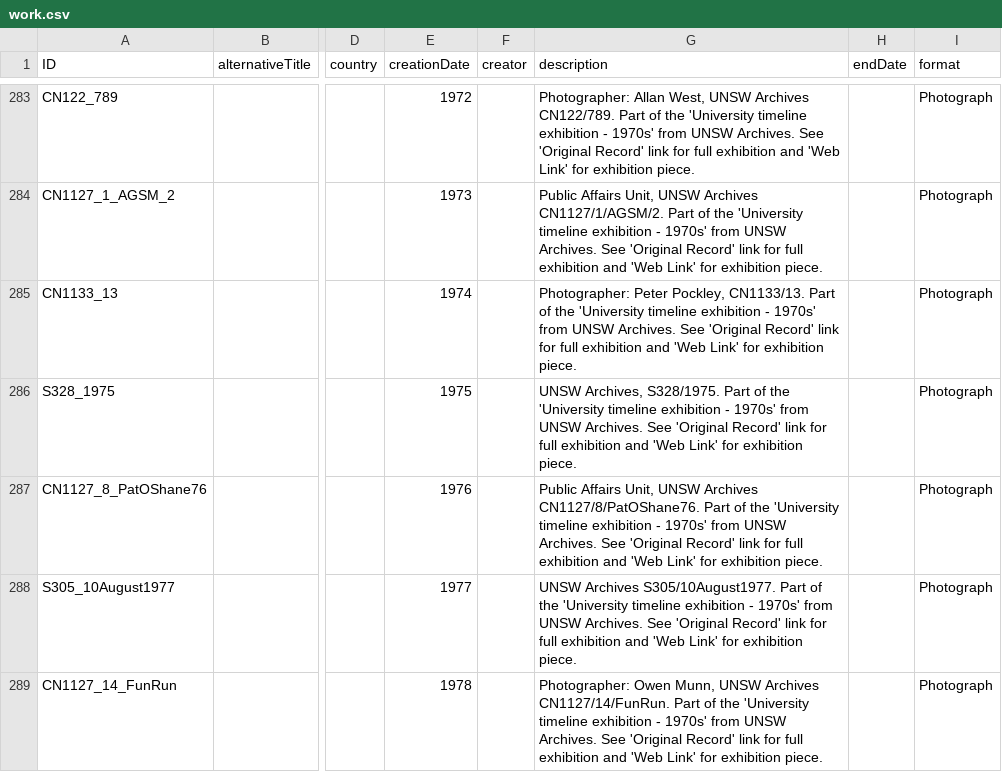
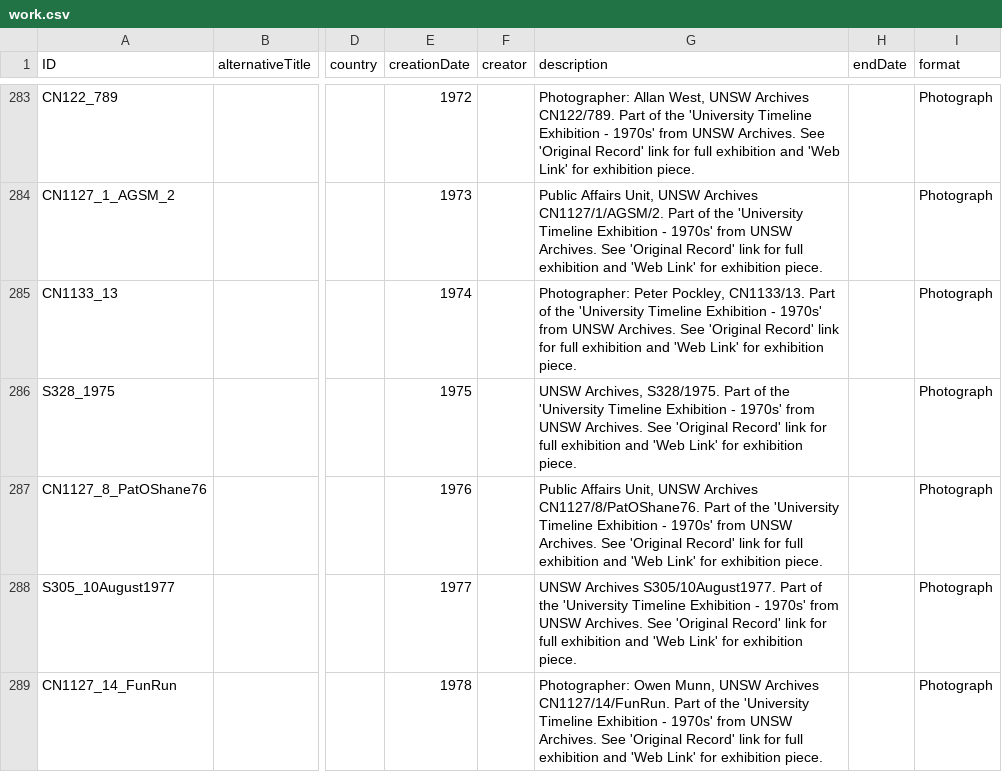
Before and after one commit to HuNIVL/unsw, a CSV file: work.csv, drawn as a sheet; only a part is shown, gaps mark what is left out; the diff covers the shown part only; the diff names each change by its address in the sheet, - before the commit and + after, or states it on an @@ line.

Commit message:
Small amendment to the UNSW Timeline Exhibition records

```diff
--- a/work.csv
+++ b/work.csv
-G283 (description): …the 'University timeline exhibition - 1970s'…
+G283 (description): …the 'University Timeline Exhibition - 1970s'…
-G284 (description): …the 'University timeline exhibition - 1970s'…
+G284 (description): …the 'University Timeline Exhibition - 1970s'…
-G285 (description): …the 'University timeline exhibition - 1970s'…
+G285 (description): …the 'University Timeline Exhibition - 1970s'…
-G286 (description): …the 'University timeline exhibition - 1970s'…
+G286 (description): …the 'University Timeline Exhibition - 1970s'…
-G287 (description): …the 'University timeline exhibition - 1970s'…
+G287 (description): …the 'University Timeline Exhibition - 1970s'…
-G288 (description): …the 'University timeline exhibition - 1970s'…
+G288 (description): …the 'University Timeline Exhibition - 1970s'…
-G289 (description): …the 'University timeline exhibition - 1970s'…
+G289 (description): …the 'University Timeline Exhibition - 1970s'…
```
Also changed, not shown: 69 edited cells elsewhere in this file.
